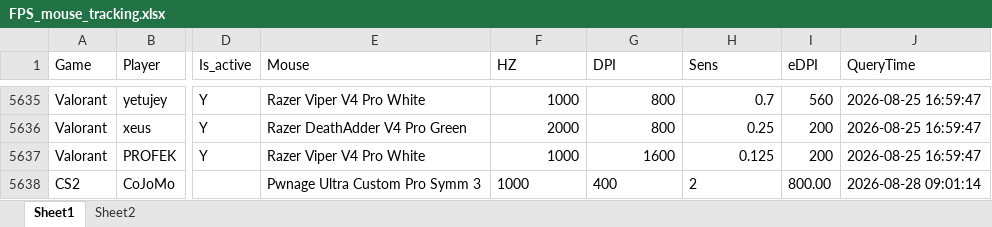
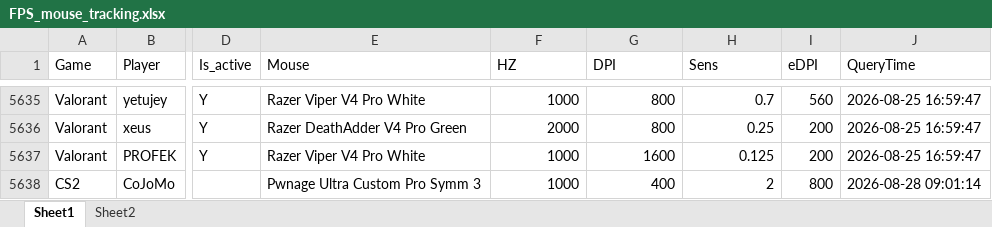
Before and after one commit to d20260323-jpg/CS2_Mouse_Tracker, an Excel workbook: FPS_mouse_tracking.xlsx, sheet Sheet1, drawn as a sheet; only a part is shown, gaps mark what is left out; values as stored, in another font and other column widths than the file's, no borders; the diff names each change by its address in the sheet, - before the commit and + after, or states it on an @@ line.

Commit message:
auto update data (CS2 + Valorant)

```diff
--- a/FPS_mouse_tracking.xlsx (sheet Sheet1)
+++ b/FPS_mouse_tracking.xlsx (sheet Sheet1)
-F5638:H5638 alignment: left
+F5638:H5638 alignment: right
-I5638 (eDPI): 800.00
+I5638 (eDPI): 800
```
